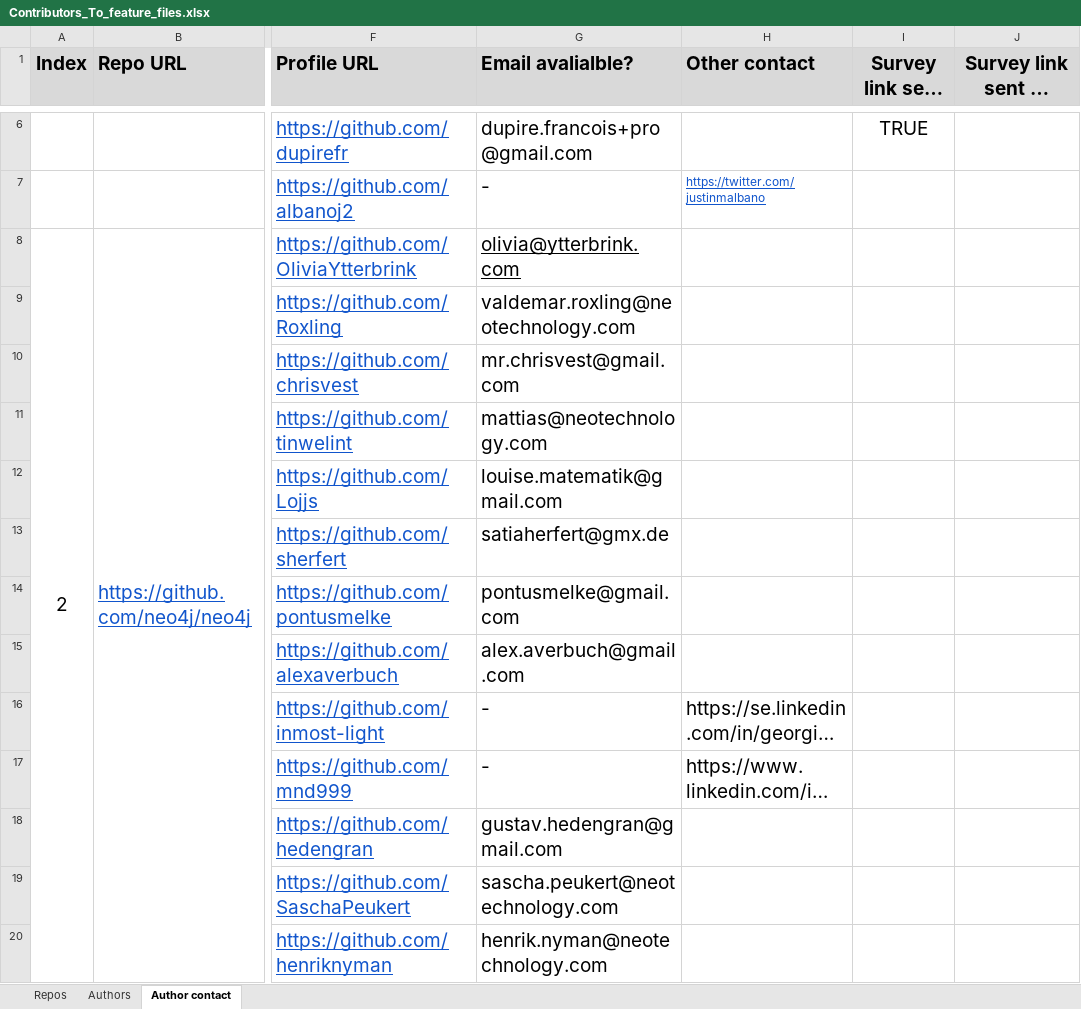
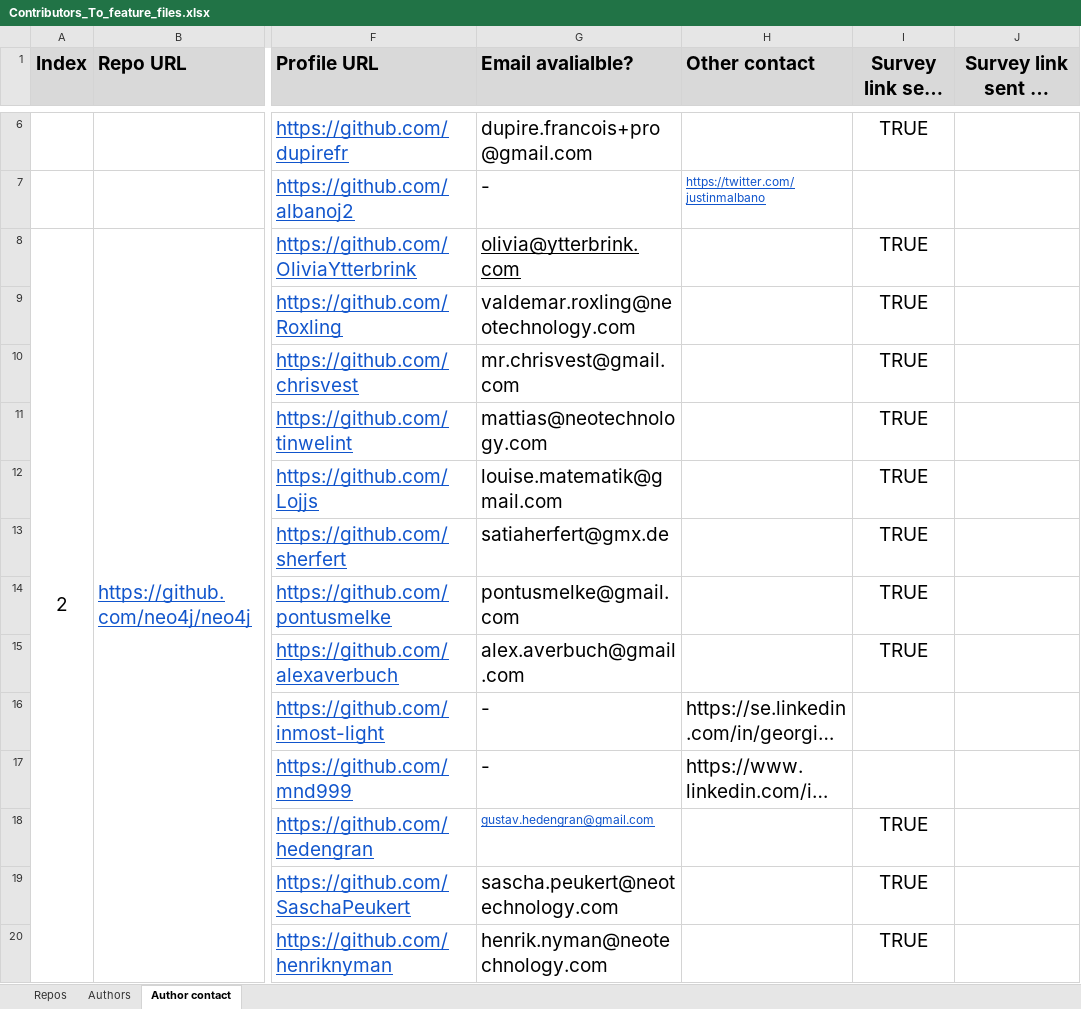
Before and after one commit to nitishspatkar/RP-open-source-bdd-projects-analysis, an Excel workbook: Data/Developer_survey/Contributors_To_feature_files.xlsx, sheet Author contact, drawn as a sheet; only a part is shown, gaps mark what is left out; long unchanged cells end in …; values as stored, in another font and other column widths than the file's, no borders; the diff covers the shown part only; the diff names each change by its address in the sheet, - before the commit and + after, or states it on an @@ line.

Commit message:
updated with flags for sent email

```diff
--- a/Data/Developer_survey/Contributors_To_feature_files.xlsx (sheet Author contact)
+++ b/Data/Developer_survey/Contributors_To_feature_files.xlsx (sheet Author contact)
-I8:I15 (Survey link sent on email?): (empty)
+I8:I15 (Survey link sent on email?): TRUE
@@ G18 underline: off → on, text colour: black → #1155CC, text size: smaller @@
-I18:I20 (Survey link sent on email?): (empty)
+I18:I20 (Survey link sent on email?): TRUE
```
Also changed, not shown: 46 edited cells and cell formats elsewhere in this sheet, sheet Repos, sheet Authors.
